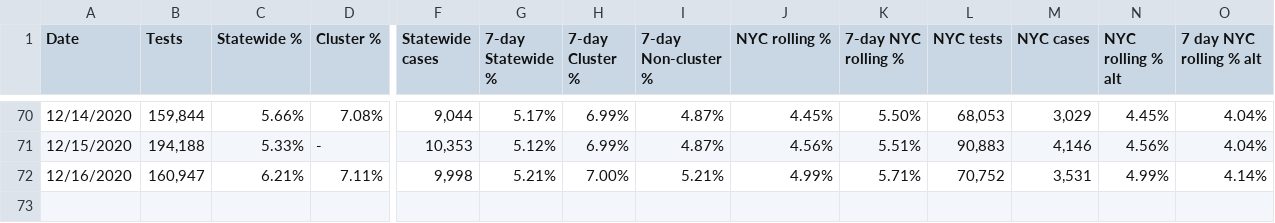
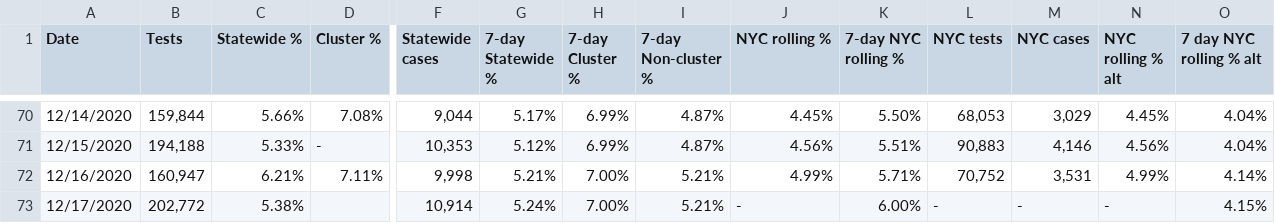
Before and after one commit to violettracker/nyutracker, a CSV file: dynamic/nys_cluster.csv, drawn as a sheet; only a part is shown, gaps mark what is left out; rows hold the shown columns only; the diff names each change by its address in the sheet, - before the commit and + after, or states it on an @@ line.

Commit message:
Add files via upload

```diff
--- a/dynamic/nys_cluster.csv
+++ b/dynamic/nys_cluster.csv
+row 73: 12/17/2020 | 202,772 | 5.38% |  | 10,914 | 5.24% | 7.00% | 5.21% | - | 6.00% | - | - | - | 4.15%
```
